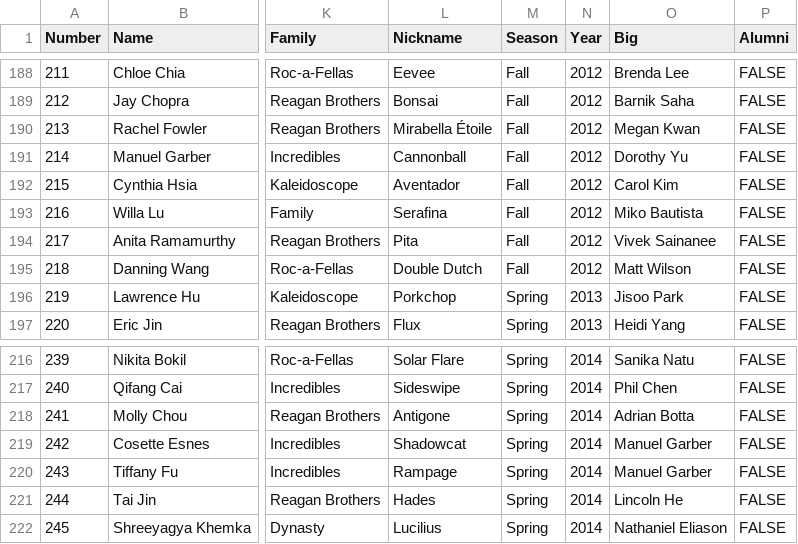
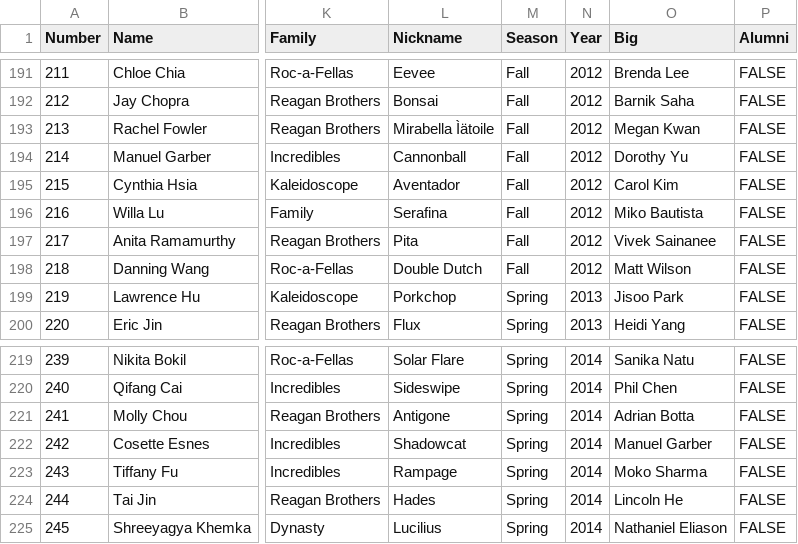
Before and after one commit to MukundRaghavSharma/AlumniPortal, a CSV file: Alumni/static/AlumniInformationUpgraded_new.csv, drawn as a sheet; only a part is shown, gaps mark what is left out; addresses are those after the commit; the diff covers the shown part only; the diff names each change by its address in the sheet, - before the commit and + after, or states it on an @@ line.

```diff
--- a/Alumni/static/AlumniInformationUpgraded_new.csv
+++ b/Alumni/static/AlumniInformationUpgraded_new.csv
-L193 (Nickname): Mirabella Étoile
+L193 (Nickname): Mirabella Ìätoile
-O223 (Big): Manuel Garber
+O223 (Big): Moko Sharma
```
Also changed, not shown: 3 added rows and 5 edited cells elsewhere in this file, 4 other files.
